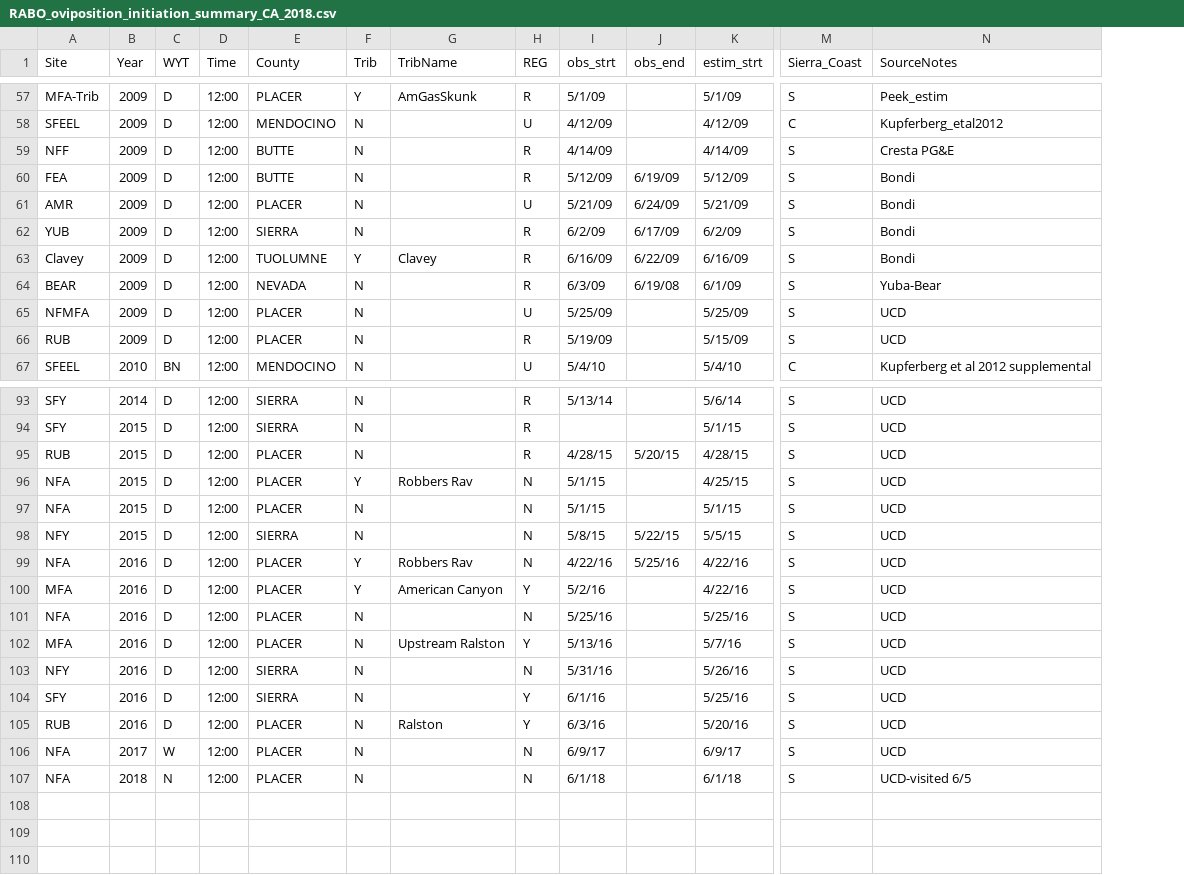
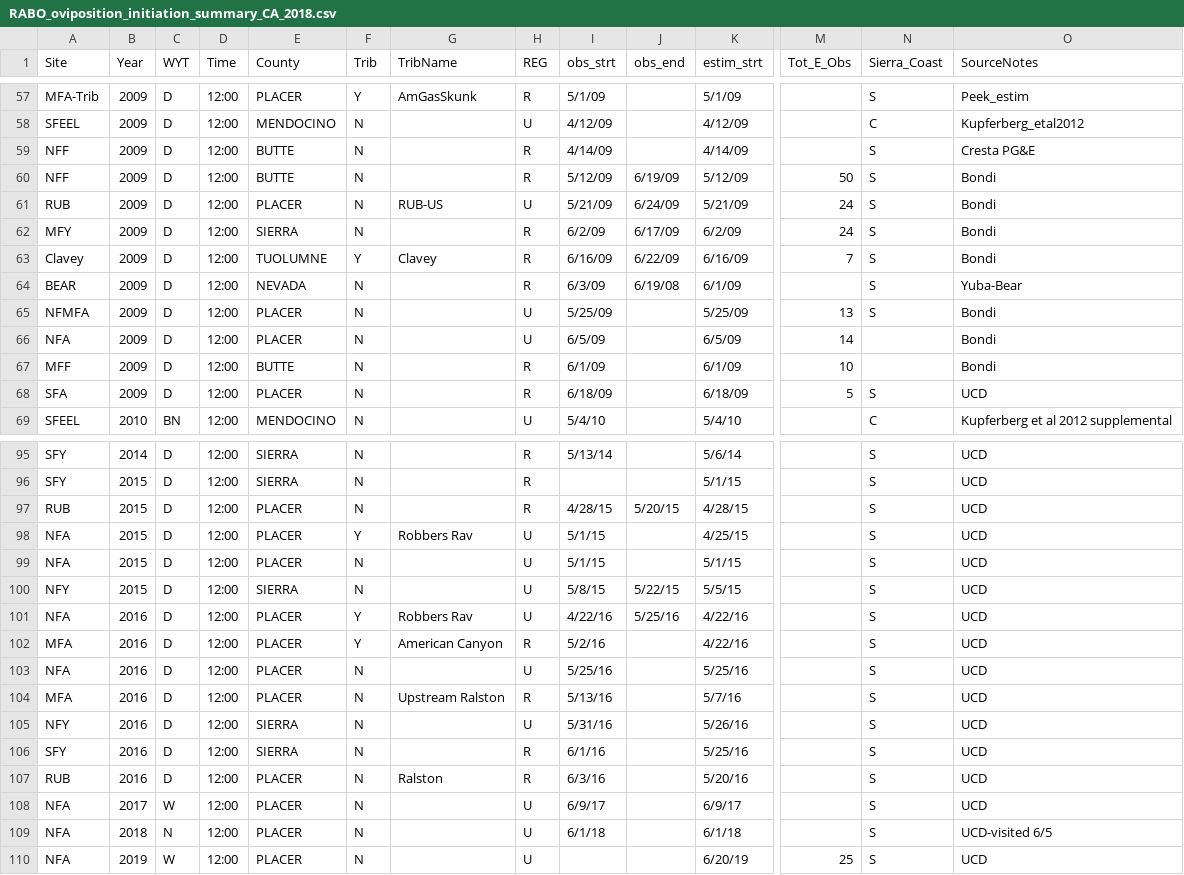
Before and after one commit to ryanpeek/rabo_plasticity, a CSV file: data/RABO_oviposition_initiation_summary_CA_2018.csv, drawn as a sheet; only a part is shown, gaps mark what is left out; addresses are those after the commit; rows hold the shown columns only; the diff names each change by its address in the sheet, - before the commit and + after, or states it on an @@ line.

```diff
--- a/data/RABO_oviposition_initiation_summary_CA_2018.csv
+++ b/data/RABO_oviposition_initiation_summary_CA_2018.csv
+column M (Tot_E_Obs), rows 60-65: 50 | 24 | 24 | 7 |  | 13; row 68: 5
-A60 (Site): FEA
+A60 (Site): NFF
-A61 (Site): AMR
+A61 (Site): RUB
-G61 (TribName): (empty)
+G61 (TribName): RUB-US
-A62 (Site): YUB
+A62 (Site): MFY
-O65 (SourceNotes): UCD
+O65 (SourceNotes): Bondi
+row 66: NFA | 2009 | D | 12:00 | PLACER | N |  | U | 6/5/09 |  | 6/5/09 | 14 |  | Bondi
+row 67: MFF | 2009 | D | 12:00 | BUTTE | N |  | R | 6/1/09 |  | 6/1/09 | 10 |  | Bondi
-A68 (Site): RUB
+A68 (Site): SFA
-I68 (obs_strt): 5/19/09
+I68 (obs_strt): 6/18/09
-K68 (estim_strt): 5/15/09
+K68 (estim_strt): 6/18/09
-H98:H101 (REG): N
+H98:H101 (REG): U
-H102 (REG): Y
+H102 (REG): R
-H103 (REG): N
+H103 (REG): U
-H104 (REG): Y
+H104 (REG): R
-H105 (REG): N
+H105 (REG): U
-H106:H107 (REG): Y
+H106:H107 (REG): R
-H108:H109 (REG): N
+H108:H109 (REG): U
+row 110: NFA | 2019 | W | 12:00 | PLACER | N |  | U |  |  | 6/20/19 | 25 | S | UCD
```
Also changed, not shown: 3 other files.
